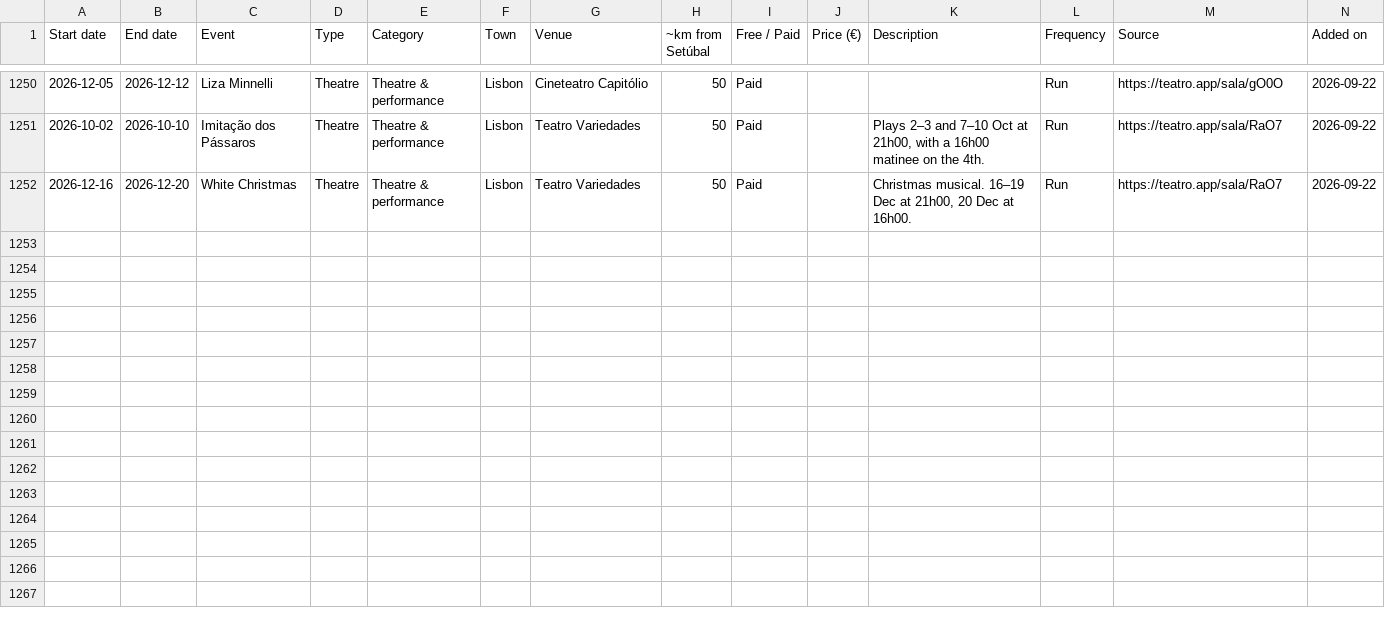
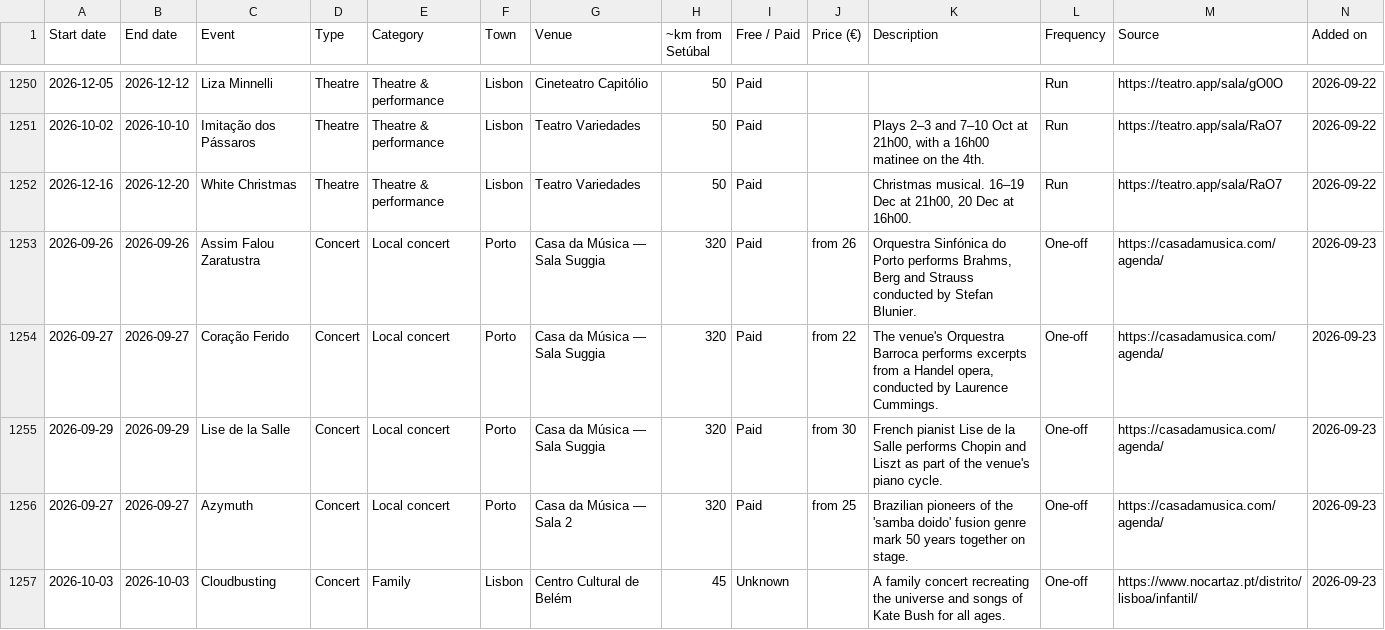
Before and after one commit to robtheriver72/borasetubal, a CSV file: events.csv, drawn as a sheet; only a part is shown, gaps mark what is left out; rows hold the shown columns only; the diff covers the shown part only; the diff names each change by its address in the sheet, - before the commit and + after, or states it on an @@ line.

```diff
--- a/events.csv
+++ b/events.csv
+row 1253: 2026-09-26 | 2026-09-26 | Assim Falou Zaratustra | Concert | Local concert | Porto | Casa da Música — Sala Suggia | 320 | Paid | from 26 | Orquestra Sinfónica do Porto performs Brahms, Berg and Strauss conducted by Stefan Blunier. | One-off | https://casadamusica.com/agenda/ | 2026-09-23
+row 1254: 2026-09-27 | 2026-09-27 | Coração Ferido | Concert | Local concert | Porto | Casa da Música — Sala Suggia | 320 | Paid | from 22 | The venue's Orquestra Barroca performs excerpts from a Handel opera, conducted by Laurence Cummings. | One-off | https://casadamusica.com/agenda/ | 2026-09-23
+row 1255: 2026-09-29 | 2026-09-29 | Lise de la Salle | Concert | Local concert | Porto | Casa da Música — Sala Suggia | 320 | Paid | from 30 | French pianist Lise de la Salle performs Chopin and Liszt as part of the venue's piano cycle. | One-off | https://casadamusica.com/agenda/ | 2026-09-23
+row 1256: 2026-09-27 | 2026-09-27 | Azymuth | Concert | Local concert | Porto | Casa da Música — Sala 2 | 320 | Paid | from 25 | Brazilian pioneers of the 'samba doido' fusion genre mark 50 years together on stage. | One-off | https://casadamusica.com/agenda/ | 2026-09-23
+row 1257: 2026-10-03 | 2026-10-03 | Cloudbusting | Concert | Family | Lisbon | Centro Cultural de Belém | 45 | Unknown |  | A family concert recreating the universe and songs of Kate Bush for all ages. | One-off | https://www.nocartaz.pt/distrito/lisboa/infantil/ | 2026-09-23
```
Also changed, not shown: 5 added rows and 2 edited cells elsewhere in this file, concelhos.csv, 1 other file.
